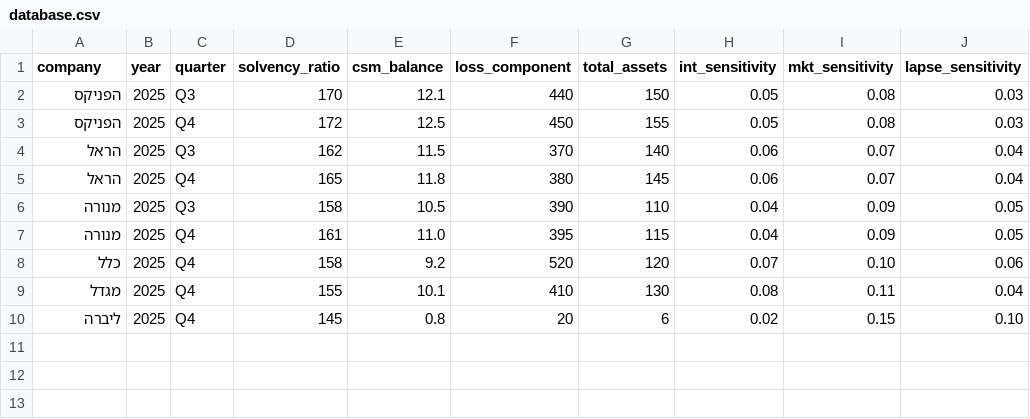
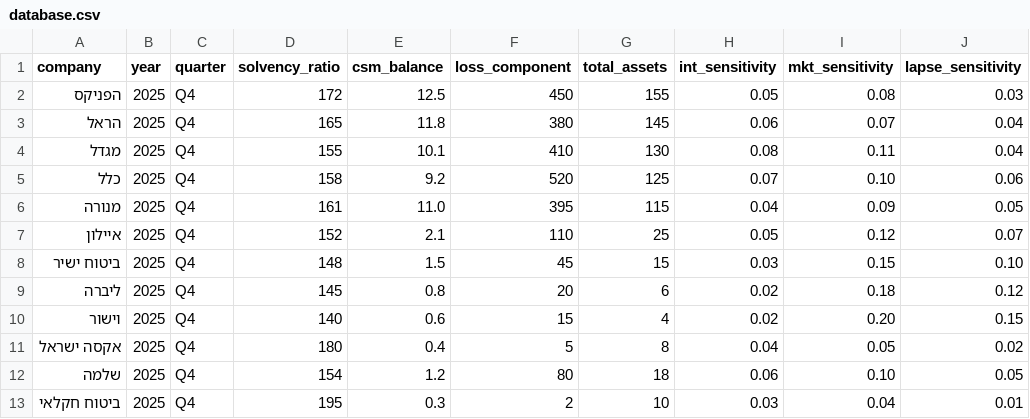
Before and after one commit to ttom500-hash/isr-insight-pro, a CSV file: data/database.csv, drawn as a sheet.

Commit message:
Update database.csv

```diff
--- a/data/database.csv
+++ b/data/database.csv
@@ -1,10 +1,13 @@
 company,year,quarter,solvency_ratio,csm_balance,loss_component,total_assets,int_sensitivity,mkt_sensitivity,lapse_sensitivity
-הפניקס,2025,Q3,170,12.1,440,150,0.05,0.08,0.03
 הפניקס,2025,Q4,172,12.5,450,155,0.05,0.08,0.03
-הראל,2025,Q3,162,11.5,370,140,0.06,0.07,0.04
 הראל,2025,Q4,165,11.8,380,145,0.06,0.07,0.04
-מנורה,2025,Q3,158,10.5,390,110,0.04,0.09,0.05
+מגדל,2025,Q4,155,10.1,410,130,0.08,0.11,0.04
+כלל,2025,Q4,158,9.2,520,125,0.07,0.10,0.06
 מנורה,2025,Q4,161,11.0,395,115,0.04,0.09,0.05
-כלל,2025,Q4,158,9.2,520,120,0.07,0.10,0.06
-מגדל,2025,Q4,155,10.1,410,130,0.08,0.11,0.04
-ליברה,2025,Q4,145,0.8,20,6,0.02,0.15,0.10
+איילון,2025,Q4,152,2.1,110,25,0.05,0.12,0.07
+ביטוח ישיר,2025,Q4,148,1.5,45,15,0.03,0.15,0.10
+ליברה,2025,Q4,145,0.8,20,6,0.02,0.18,0.12
+וישור,2025,Q4,140,0.6,15,4,0.02,0.20,0.15
+אקסה ישראל,2025,Q4,180,0.4,5,8,0.04,0.05,0.02
+שלמה,2025,Q4,154,1.2,80,18,0.06,0.10,0.05
+ביטוח חקלאי,2025,Q4,195,0.3,2,10,0.03,0.04,0.01
```
